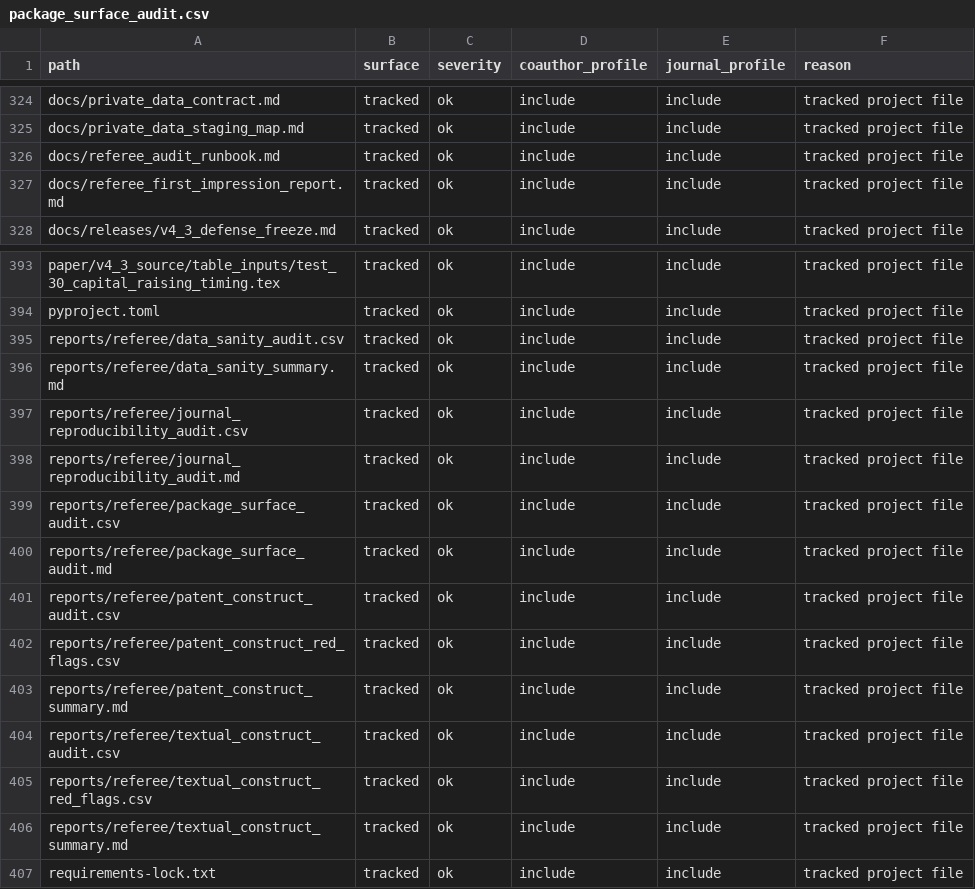
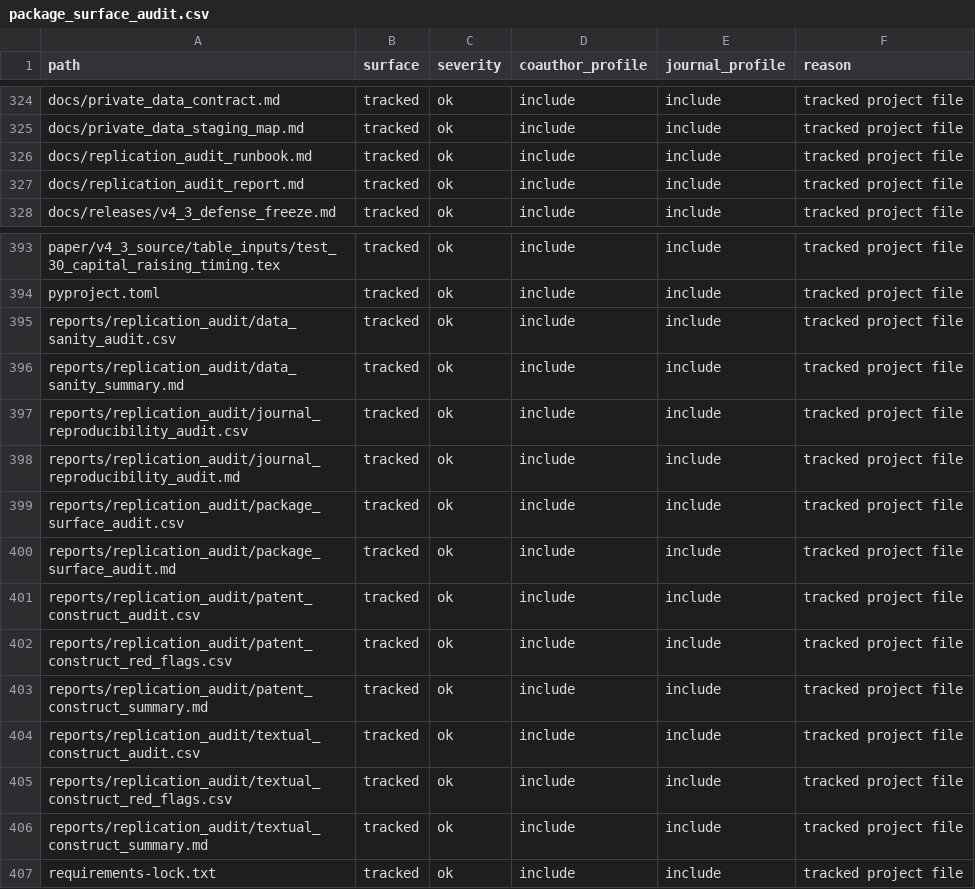
Before and after one commit to soheilkhodadadi/ai-washing, a CSV file: reports/replication_audit/package_surface_audit.csv (was reports/referee/package_surface_audit.csv), drawn as a sheet; only a part is shown, gaps mark what is left out.

```diff
--- a/reports/referee/package_surface_audit.csv
+++ b/reports/replication_audit/package_surface_audit.csv
@@ -325,4 +325,4 @@ docs/private_data_contract.md,tracked,ok,include,include,tracked project file
 docs/private_data_staging_map.md,tracked,ok,include,include,tracked project file
-docs/referee_audit_runbook.md,tracked,ok,include,include,tracked project file
-docs/referee_first_impression_report.md,tracked,ok,include,include,tracked project file
+docs/replication_audit_runbook.md,tracked,ok,include,include,tracked project file
+docs/replication_audit_report.md,tracked,ok,include,include,tracked project file
 docs/releases/v4_3_defense_freeze.md,tracked,ok,include,include,tracked project file
@@ -394,14 +394,14 @@ paper/v4_3_source/table_inputs/test_30_capital_raising_timing.tex,tracked,ok,inc
 pyproject.toml,tracked,ok,include,include,tracked project file
-reports/referee/data_sanity_audit.csv,tracked,ok,include,include,tracked project file
-reports/referee/data_sanity_summary.md,tracked,ok,include,include,tracked project file
-reports/referee/journal_reproducibility_audit.csv,tracked,ok,include,include,tracked project file
-reports/referee/journal_reproducibility_audit.md,tracked,ok,include,include,tracked project file
-reports/referee/package_surface_audit.csv,tracked,ok,include,include,tracked project file
-reports/referee/package_surface_audit.md,tracked,ok,include,include,tracked project file
-reports/referee/patent_construct_audit.csv,tracked,ok,include,include,tracked project file
-reports/referee/patent_construct_red_flags.csv,tracked,ok,include,include,tracked project file
-reports/referee/patent_construct_summary.md,tracked,ok,include,include,tracked project file
-reports/referee/textual_construct_audit.csv,tracked,ok,include,include,tracked project file
-reports/referee/textual_construct_red_flags.csv,tracked,ok,include,include,tracked project file
-reports/referee/textual_construct_summary.md,tracked,ok,include,include,tracked project file
+reports/replication_audit/data_sanity_audit.csv,tracked,ok,include,include,tracked project file
+reports/replication_audit/data_sanity_summary.md,tracked,ok,include,include,tracked project file
+reports/replication_audit/journal_reproducibility_audit.csv,tracked,ok,include,include,tracked project file
+reports/replication_audit/journal_reproducibility_audit.md,tracked,ok,include,include,tracked project file
+reports/replication_audit/package_surface_audit.csv,tracked,ok,include,include,tracked project file
+reports/replication_audit/package_surface_audit.md,tracked,ok,include,include,tracked project file
+reports/replication_audit/patent_construct_audit.csv,tracked,ok,include,include,tracked project file
+reports/replication_audit/patent_construct_red_flags.csv,tracked,ok,include,include,tracked project file
+reports/replication_audit/patent_construct_summary.md,tracked,ok,include,include,tracked project file
+reports/replication_audit/textual_construct_audit.csv,tracked,ok,include,include,tracked project file
+reports/replication_audit/textual_construct_red_flags.csv,tracked,ok,include,include,tracked project file
+reports/replication_audit/textual_construct_summary.md,tracked,ok,include,include,tracked project file
 requirements-lock.txt,tracked,ok,include,include,tracked project file
```
Also changed, not shown: docs/figure_reproduction_status.csv, manifests/artifact_manifest.csv, 47 other files.
